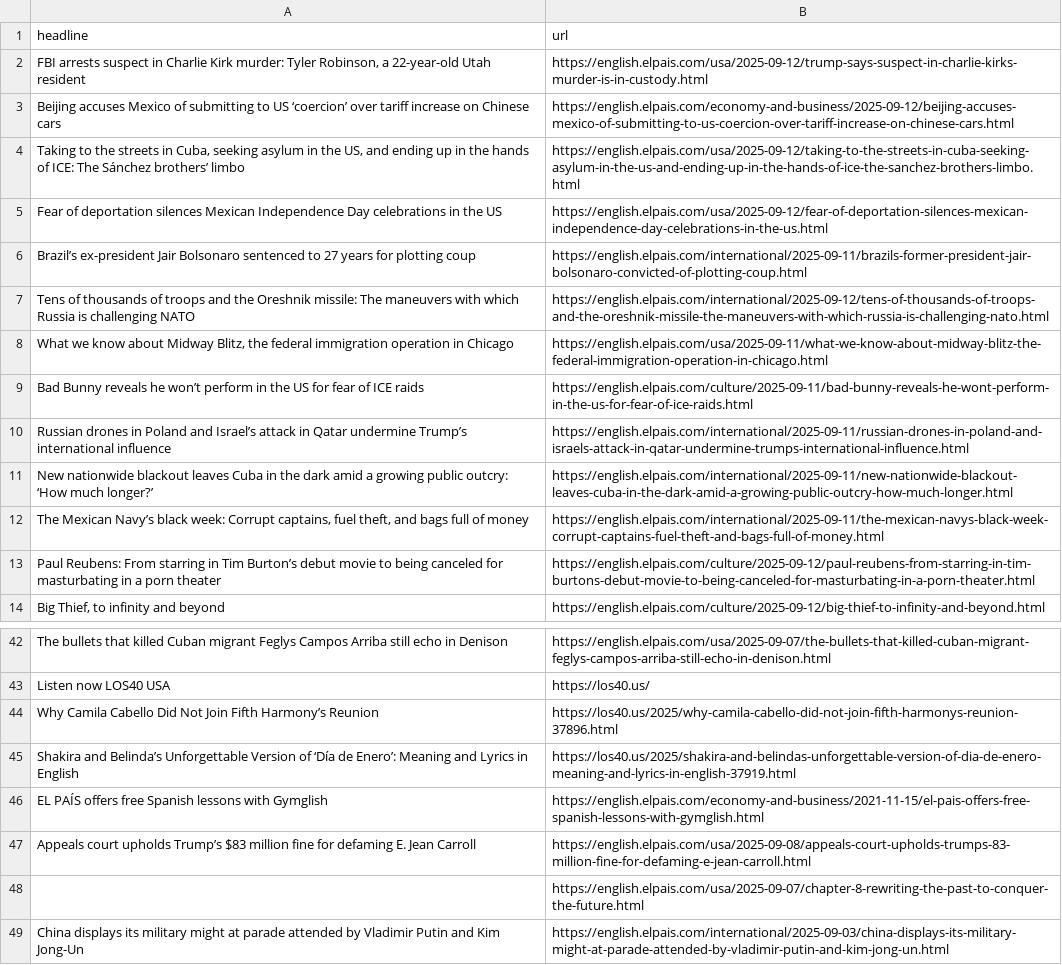
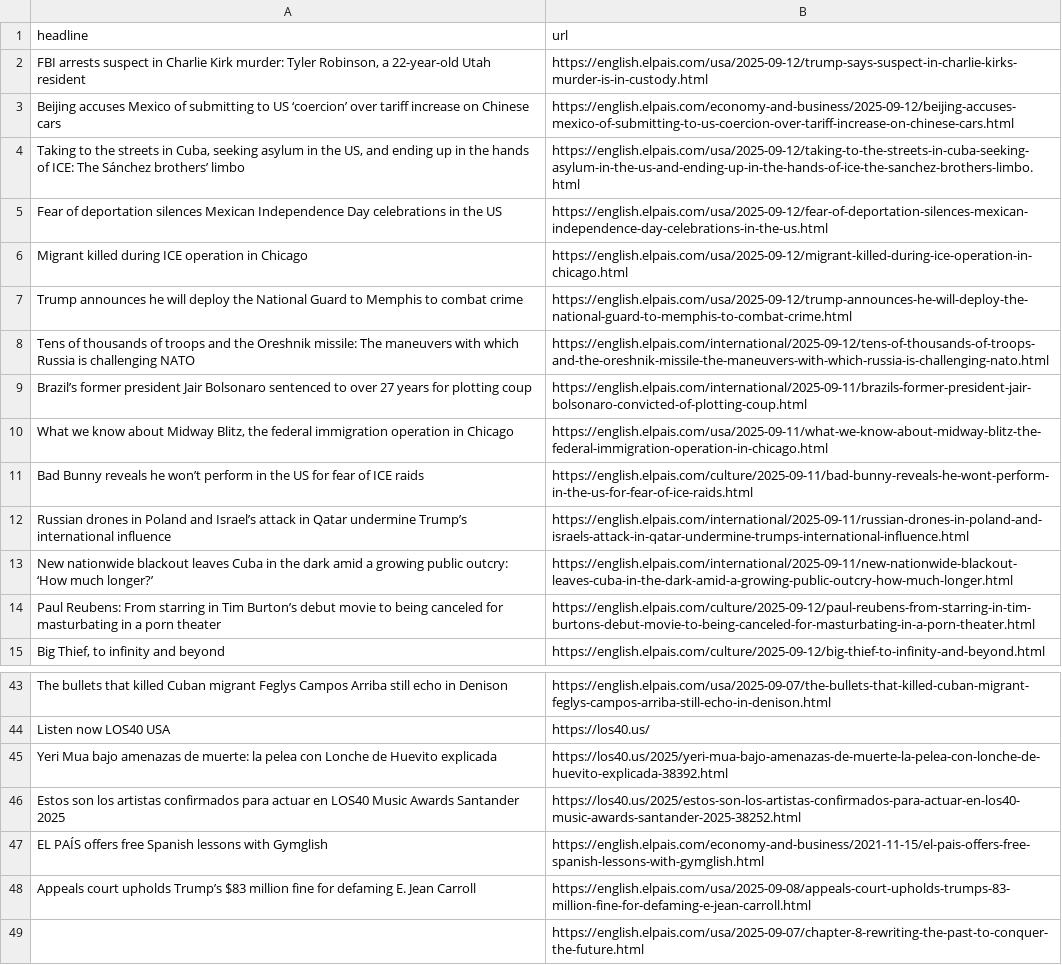
Before and after one commit to sa3991/el-pais-autoscraper, a CSV file: headlines.csv, drawn as a sheet; only a part is shown, gaps mark what is left out; the shorter side is filled out with more unchanged rows.

```diff
--- a/headlines.csv
+++ b/headlines.csv
@@ -5,4 +5,6 @@ Beijing accuses Mexico of submitting to US ‘coercion’ over tariff increase o
 Fear of deportation silences Mexican Independence Day celebrations in the US,https://english.elpais.com/usa/2025-09-12/fear-of-deportation-silences-mexican-independence-day-celebrations-in-the-us.html
-Brazil’s ex-president Jair Bolsonaro sentenced to 27 years for plotting coup,https://english.elpais.com/international/2025-09-11/brazils-former-president-jair-bolsonaro-convicted-of-plotting-coup.html
+Migrant killed during ICE operation in Chicago,https://english.elpais.com/usa/2025-09-12/migrant-killed-during-ice-operation-in-chicago.html
+Trump announces he will deploy the National Guard to Memphis to combat crime,https://english.elpais.com/usa/2025-09-12/trump-announces-he-will-deploy-the-national-guard-to-memphis-to-combat-crime.html
 Tens of thousands of troops and the Oreshnik missile: The maneuvers with which Russia is challenging NATO,https://english.elpais.com/international/2025-09-12/tens-of-thousands-of-troops-and-the-oreshnik-missile-the-maneuvers-with-which-russia-is-challenging-nato.html
+Brazil’s former president Jair Bolsonaro sentenced to over 27 years for plotting coup  ,https://english.elpais.com/international/2025-09-11/brazils-former-president-jair-bolsonaro-convicted-of-plotting-coup.html
 "What we know about Midway Blitz, the federal immigration operation in Chicago",https://english.elpais.com/usa/2025-09-11/what-we-know-about-midway-blitz-the-federal-immigration-operation-in-chicago.html
@@ -11,3 +13,2 @@ Russian drones in Poland and Israel’s attack in Qatar undermine Trump’s inte
 New nationwide blackout leaves Cuba in the dark amid a growing public outcry: ‘How much longer?’,https://english.elpais.com/international/2025-09-11/new-nationwide-blackout-leaves-cuba-in-the-dark-amid-a-growing-public-outcry-how-much-longer.html
-"The Mexican Navy’s black week: Corrupt captains, fuel theft, and bags full of money",https://english.elpais.com/international/2025-09-11/the-mexican-navys-black-week-corrupt-captains-fuel-theft-and-bags-full-of-money.html
 Paul Reubens: From starring in Tim Burton’s debut movie to being canceled for masturbating in a porn theater,https://english.elpais.com/culture/2025-09-12/paul-reubens-from-starring-in-tim-burtons-debut-movie-to-being-canceled-for-masturbating-in-a-porn-theater.html
@@ -43,4 +44,4 @@ The bullets that killed Cuban migrant Feglys Campos Arriba still echo in Denison
 Listen now LOS40 USA,https://los40.us/
-Why Camila Cabello Did Not Join Fifth Harmony’s Reunion,https://los40.us/2025/why-camila-cabello-did-not-join-fifth-harmonys-reunion-37896.html
-Shakira and Belinda’s Unforgettable Version of ‘Día de Enero’: Meaning and Lyrics in English,https://los40.us/2025/shakira-and-belindas-unforgettable-version-of-dia-de-enero-meaning-and-lyrics-in-english-37919.html
+Yeri Mua bajo amenazas de muerte: la pelea con Lonche de Huevito explicada,https://los40.us/2025/yeri-mua-bajo-amenazas-de-muerte-la-pelea-con-lonche-de-huevito-explicada-38392.html
+Estos son los artistas confirmados para actuar en LOS40 Music Awards Santander 2025,https://los40.us/2025/estos-son-los-artistas-confirmados-para-actuar-en-los40-music-awards-santander-2025-38252.html
 EL PAÍS offers free Spanish lessons with Gymglish,https://english.elpais.com/economy-and-business/2021-11-15/el-pais-offers-free-spanish-lessons-with-gymglish.html
```
